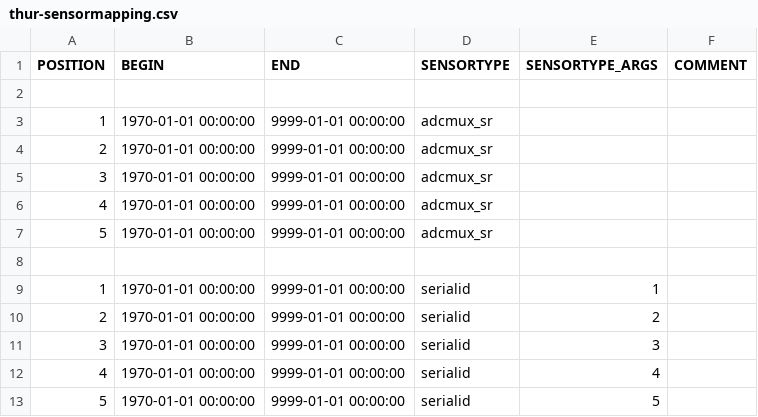
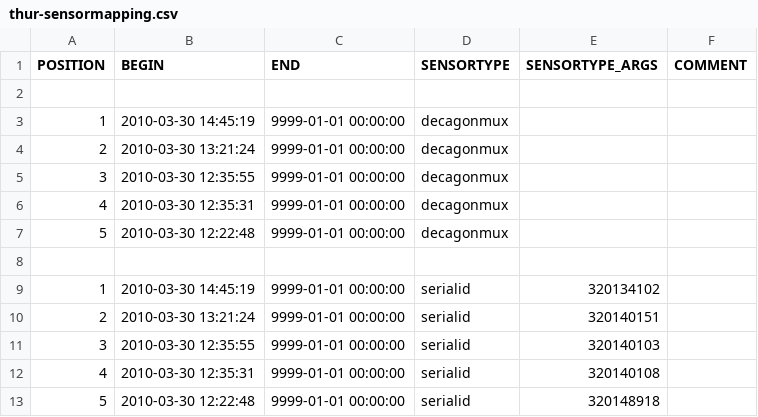
Before and after one commit to LSIR/gsn, a CSV file: gsn/conf/permasense/thur-sensormapping.csv, drawn as a sheet.

Commit message:
update mappings for thur deployment

```diff
--- a/gsn/conf/permasense/thur-sensormapping.csv
+++ b/gsn/conf/permasense/thur-sensormapping.csv
@@ -2,12 +2,12 @@
 
-"1","1970-01-01 00:00:00","9999-01-01 00:00:00","adcmux_sr",,
-"2","1970-01-01 00:00:00","9999-01-01 00:00:00","adcmux_sr",,
-"3","1970-01-01 00:00:00","9999-01-01 00:00:00","adcmux_sr",,
-"4","1970-01-01 00:00:00","9999-01-01 00:00:00","adcmux_sr",,
-"5","1970-01-01 00:00:00","9999-01-01 00:00:00","adcmux_sr",,
+"1","2010-03-30 14:45:19","9999-01-01 00:00:00","decagonmux",,
+"2","2010-03-30 13:21:24","9999-01-01 00:00:00","decagonmux",,
+"3","2010-03-30 12:35:55","9999-01-01 00:00:00","decagonmux",,
+"4","2010-03-30 12:35:31","9999-01-01 00:00:00","decagonmux",,
+"5","2010-03-30 12:22:48","9999-01-01 00:00:00","decagonmux",,
 
-"1","1970-01-01 00:00:00","9999-01-01 00:00:00","serialid","1",
-"2","1970-01-01 00:00:00","9999-01-01 00:00:00","serialid","2",
-"3","1970-01-01 00:00:00","9999-01-01 00:00:00","serialid","3",
-"4","1970-01-01 00:00:00","9999-01-01 00:00:00","serialid","4",
-"5","1970-01-01 00:00:00","9999-01-01 00:00:00","serialid","5",
+"1","2010-03-30 14:45:19","9999-01-01 00:00:00","serialid","320134102",
+"2","2010-03-30 13:21:24","9999-01-01 00:00:00","serialid","320140151",
+"3","2010-03-30 12:35:55","9999-01-01 00:00:00","serialid","320140103",
+"4","2010-03-30 12:35:31","9999-01-01 00:00:00","serialid","320140108",
+"5","2010-03-30 12:22:48","9999-01-01 00:00:00","serialid","320148918",
```
Also changed, not shown: gsn/conf/permasense/thur-positionmapping.csv.
